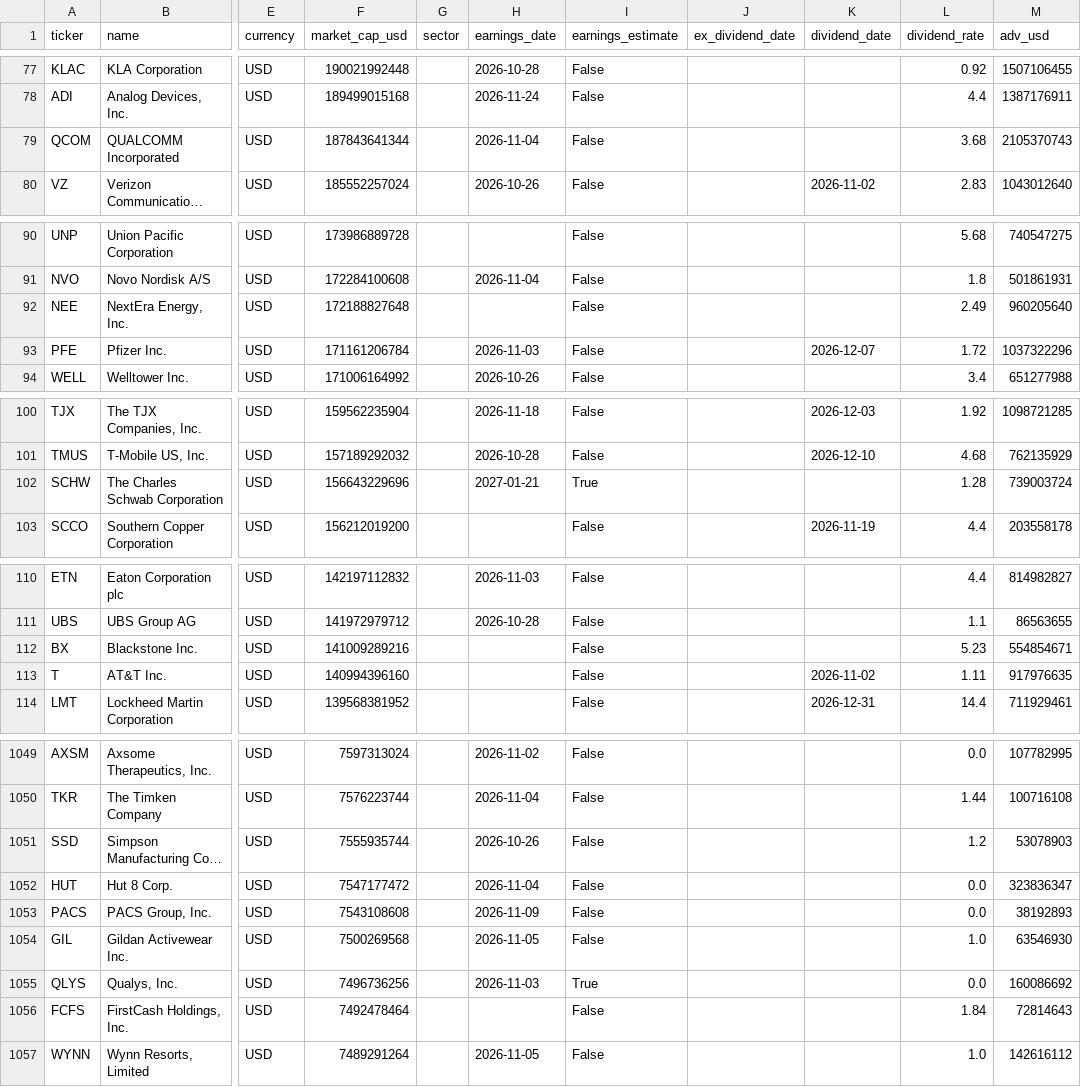
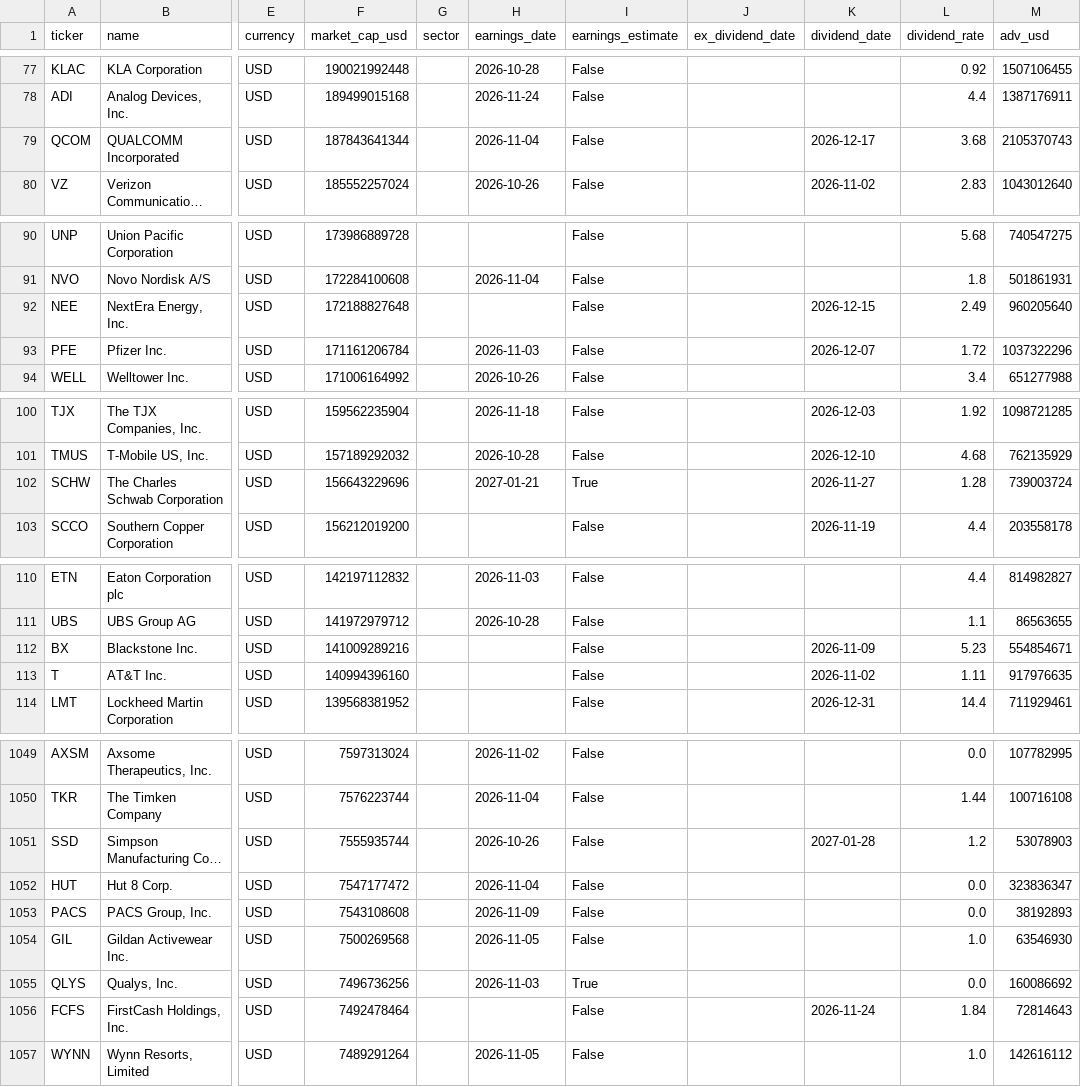
Before and after one commit to dxrtex/Kairo, a CSV file: universe_us.csv, drawn as a sheet; only a part is shown, gaps mark what is left out; long unchanged cells end in …; the diff covers the shown part only; the diff names each change by its address in the sheet, - before the commit and + after, or states it on an @@ line.

```diff
--- a/universe_us.csv
+++ b/universe_us.csv
-K79 (dividend_date): (empty)
+K79 (dividend_date): 2026-12-17
-K92 (dividend_date): (empty)
+K92 (dividend_date): 2026-12-15
-K102 (dividend_date): (empty)
+K102 (dividend_date): 2026-11-27
-K112 (dividend_date): (empty)
+K112 (dividend_date): 2026-11-09
-K1051 (dividend_date): (empty)
+K1051 (dividend_date): 2027-01-28
-K1056 (dividend_date): (empty)
+K1056 (dividend_date): 2026-11-24
```
Also changed, not shown: 59 edited cells elsewhere in this file, universe_asia.csv, universe_eu.csv.
